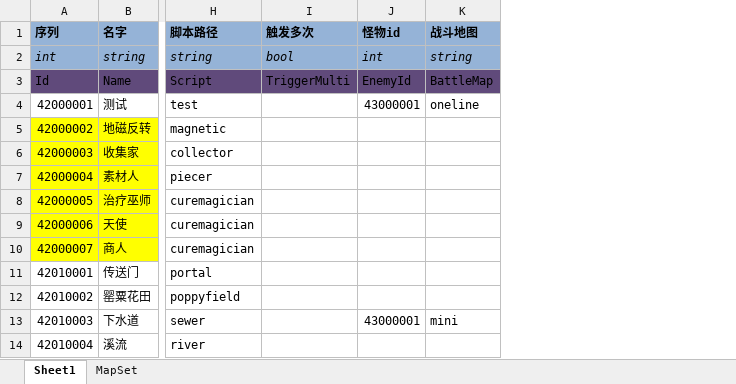
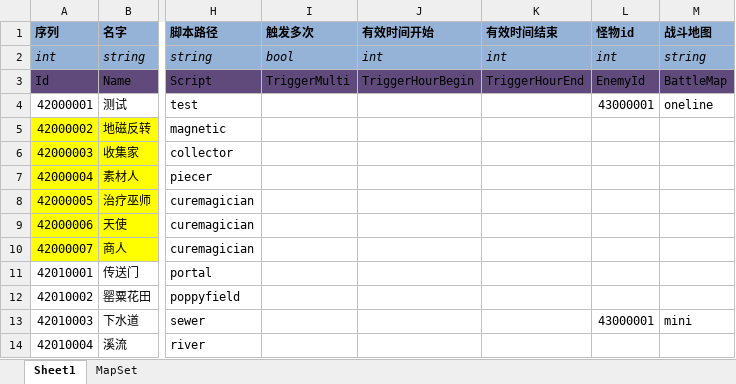
Before and after one commit to realeternia/TOMClassic, an Excel workbook: ConfigData/Xlsx/SceneQuest.xlsx, sheet Sheet1, drawn as a sheet; only a part is shown, gaps mark what is left out; values as stored, in another font and other column widths than the file's, no borders; table styles not drawn; the diff names each change by its address in the sheet, - before the commit and + after, or states it on an @@ line.

```diff
--- a/ConfigData/Xlsx/SceneQuest.xlsx (sheet Sheet1)
+++ b/ConfigData/Xlsx/SceneQuest.xlsx (sheet Sheet1)
+column J (有效时间开始), rows 2-3: int | TriggerHourBegin
+column K (有效时间结束), rows 2-3: int | TriggerHourEnd
```
Also changed, not shown: sheet MapSet, ConfigData/Xlsx/Scene.xlsx, 29 other files.
